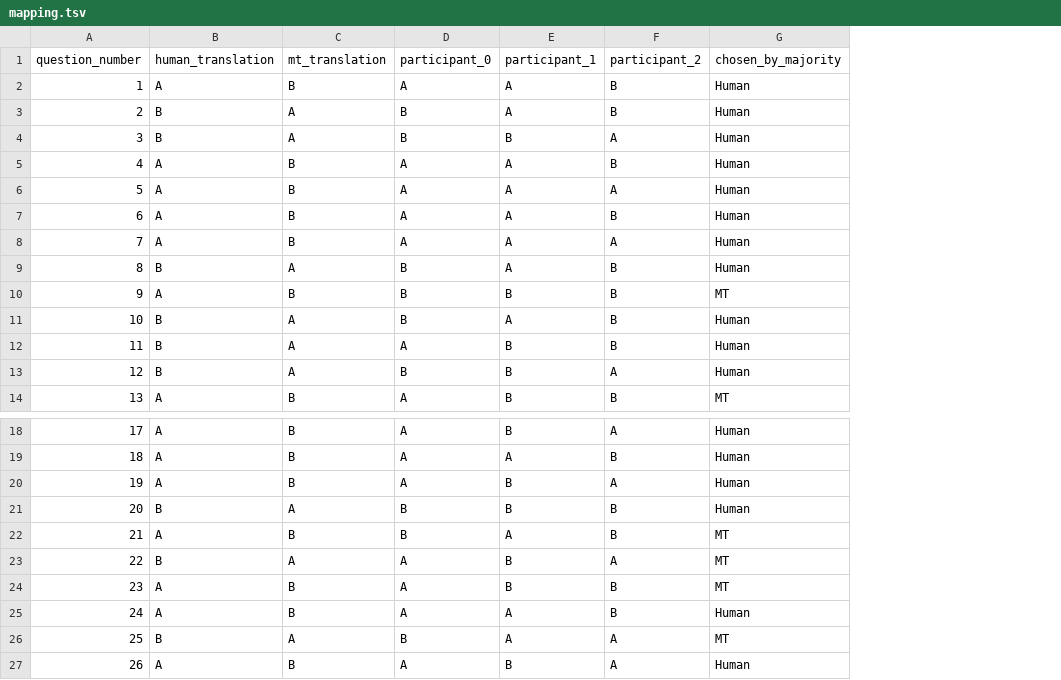
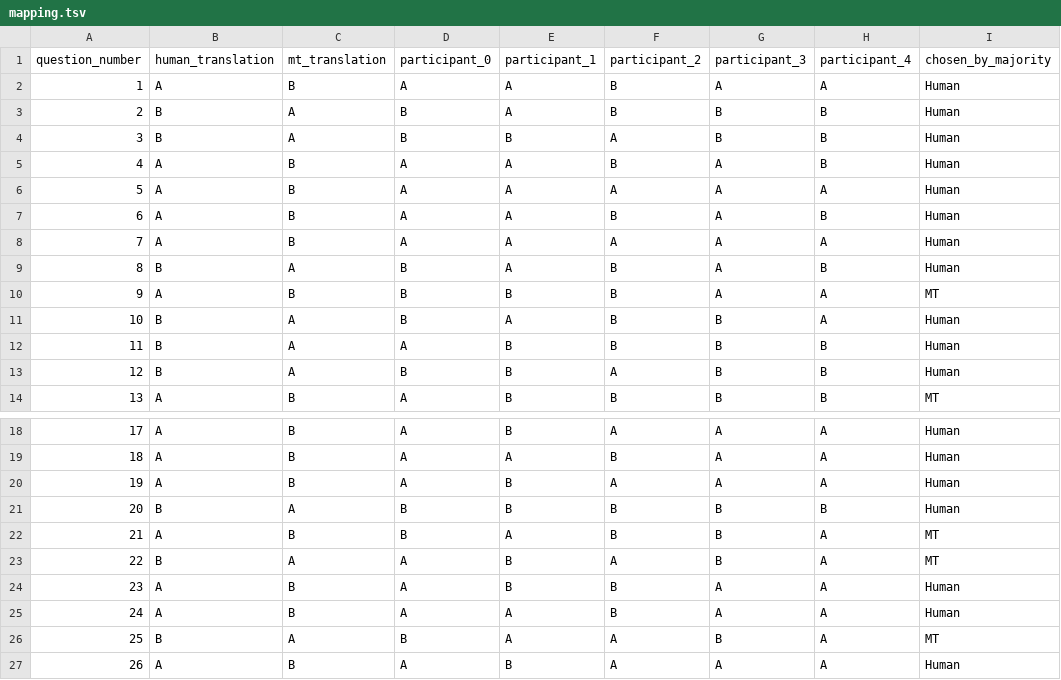
Before and after one commit to dsorato/KONVENS_2025_MT_paper, a TSV file: human_questionnaire_answers/mapping.tsv, drawn as a sheet; only a part is shown, gaps mark what is left out; addresses are those after the commit; the diff names each change by its address in the sheet, - before the commit and + after, or states it on an @@ line.

```diff
--- a/human_questionnaire_answers/mapping.tsv
+++ b/human_questionnaire_answers/mapping.tsv
+column G (participant_3), rows 2-14: A | B | B | A | A | A | A | A | A | B | B | B | B; rows 18-27: A | A | A | B | B | B | A | A | B | A
+column H (participant_4), rows 2-14: A | B | B | B | A | B | A | B | A | A | B | B | B; rows 18-27: A | A | A | B | A | A | A | A | A | A
-I24 (chosen_by_majority): MT
+I24 (chosen_by_majority): Human
```
Also changed, not shown: human_questionnaire_answers/Assessment of survey item translation options.csv, 1 other file.
